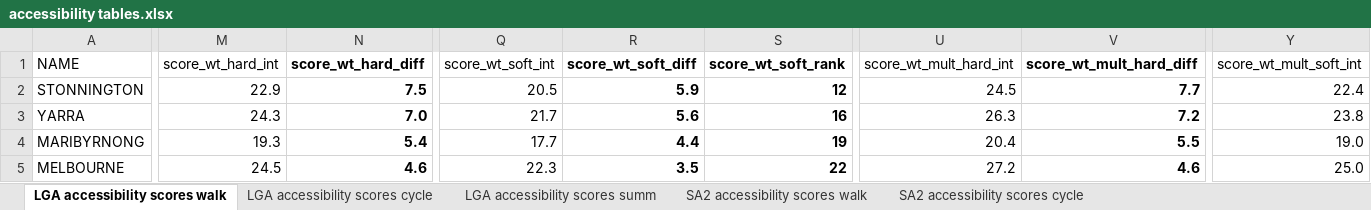
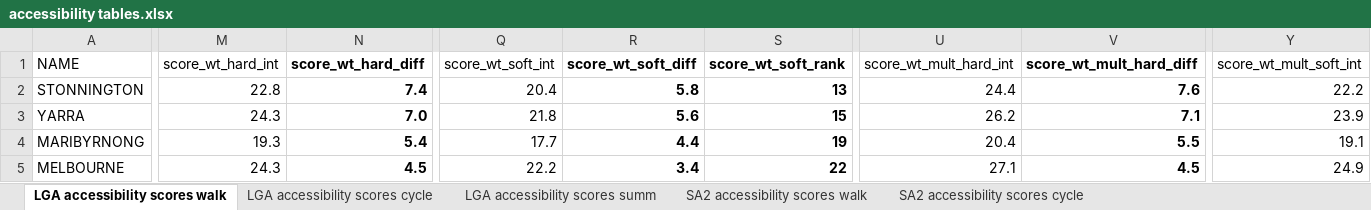
Before and after one commit to jibeproject/20mnMelbourne, an Excel workbook: output/accessibility tables.xlsx, sheet LGA accessibility scores walk, drawn as a sheet; only a part is shown, gaps mark what is left out; values as stored, in another font and other column widths than the file's, no borders; the diff covers the shown part only; the diff names each change by its address in the sheet, - before the commit and + after, or states it on an @@ line.

```diff
--- a/output/accessibility tables.xlsx (sheet LGA accessibility scores walk)
+++ b/output/accessibility tables.xlsx (sheet LGA accessibility scores walk)
-M2 (score_wt_hard_int): 22.9
+M2 (score_wt_hard_int): 22.8
-N2 (score_wt_hard_diff): 7.5
+N2 (score_wt_hard_diff): 7.4
-Q2 (score_wt_soft_int): 20.5
+Q2 (score_wt_soft_int): 20.4
-R2 (score_wt_soft_diff): 5.9
+R2 (score_wt_soft_diff): 5.8
-S2 (score_wt_soft_rank): 12
+S2 (score_wt_soft_rank): 13
-U2 (score_wt_mult_hard_int): 24.5
+U2 (score_wt_mult_hard_int): 24.4
-V2 (score_wt_mult_hard_diff): 7.7
+V2 (score_wt_mult_hard_diff): 7.6
-Y2 (score_wt_mult_soft_int): 22.4
+Y2 (score_wt_mult_soft_int): 22.2
-Q3 (score_wt_soft_int): 21.7
+Q3 (score_wt_soft_int): 21.8
-S3 (score_wt_soft_rank): 16
+S3 (score_wt_soft_rank): 15
-U3 (score_wt_mult_hard_int): 26.3
+U3 (score_wt_mult_hard_int): 26.2
-V3 (score_wt_mult_hard_diff): 7.2
+V3 (score_wt_mult_hard_diff): 7.1
-Y3 (score_wt_mult_soft_int): 23.8
+Y3 (score_wt_mult_soft_int): 23.9
-Y4 (score_wt_mult_soft_int): 19.0
+Y4 (score_wt_mult_soft_int): 19.1
-M5 (score_wt_hard_int): 24.5
+M5 (score_wt_hard_int): 24.3
-N5 (score_wt_hard_diff): 4.6
+N5 (score_wt_hard_diff): 4.5
-Q5 (score_wt_soft_int): 22.3
+Q5 (score_wt_soft_int): 22.2
-R5 (score_wt_soft_diff): 3.5
+R5 (score_wt_soft_diff): 3.4
-U5 (score_wt_mult_hard_int): 27.2
+U5 (score_wt_mult_hard_int): 27.1
-V5 (score_wt_mult_hard_diff): 4.6
+V5 (score_wt_mult_hard_diff): 4.5
-Y5 (score_wt_mult_soft_int): 25.0
+Y5 (score_wt_mult_soft_int): 24.9
```
Also changed, not shown: 2 added rows, 2 removed rows and 123 edited cells elsewhere in this sheet, sheet SA2 accessibility scores cycle, sheet SA2 accessibility scores walk, sheet LGA accessibility scores cycle, sheet LGA accessibility scores summ, output/intervention tables.xlsx, output/underutilisation tables.xlsx, 22 other files.
